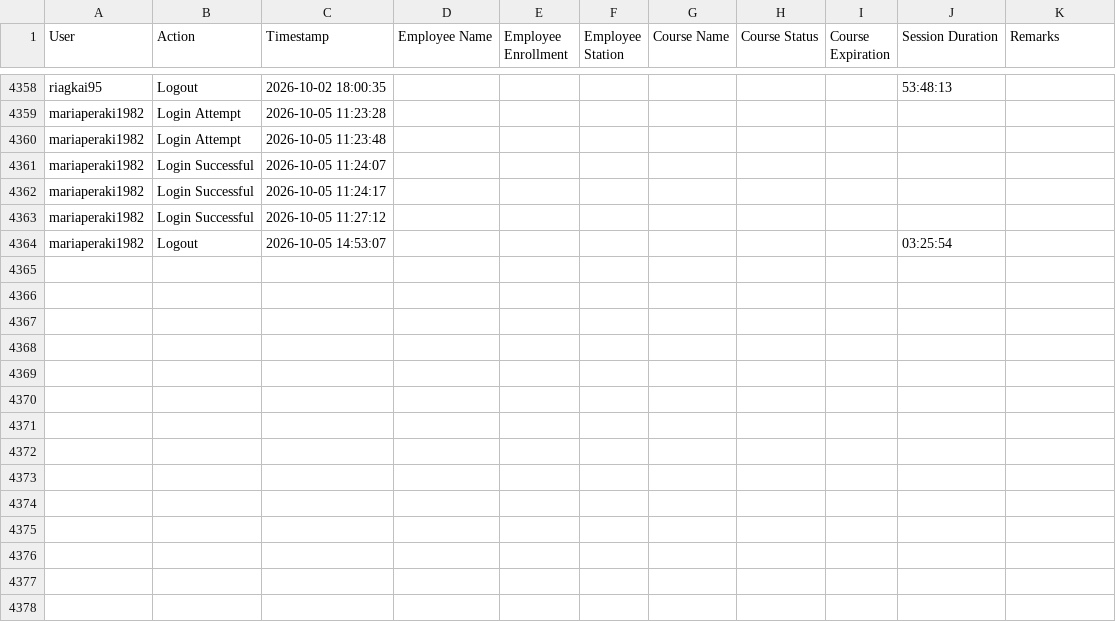
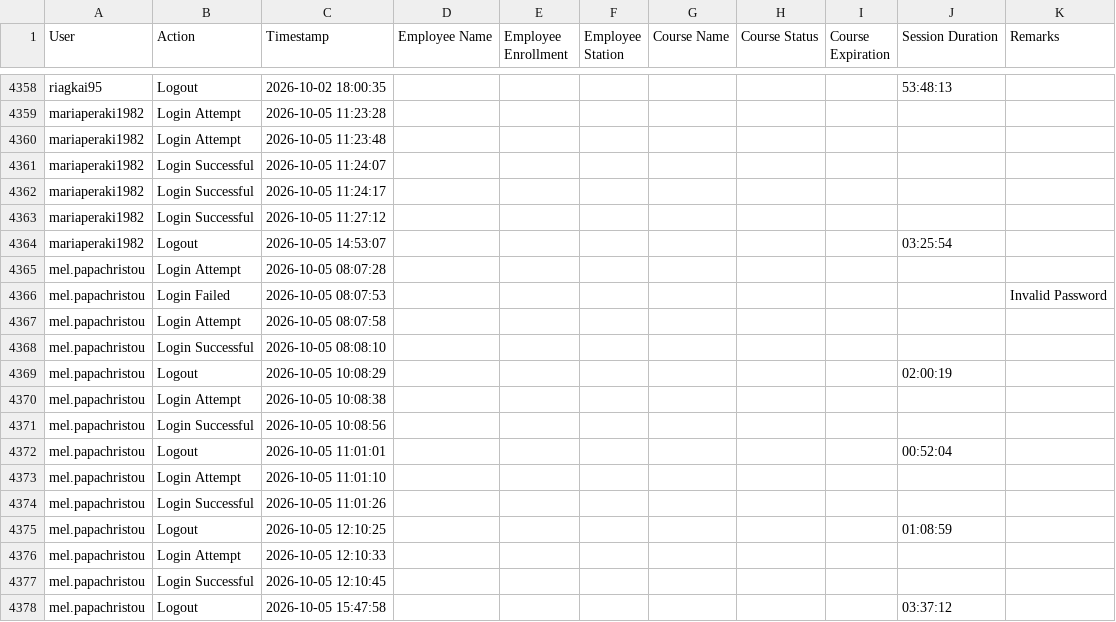
Before and after one commit to Ntiablo/TrainingOverview, a TSV file: Log.tsv, drawn as a sheet; only a part is shown, gaps mark what is left out; the diff names each change by its address in the sheet, - before the commit and + after, or states it on an @@ line.

Commit message:
Append new log entries to file

```diff
--- a/Log.tsv
+++ b/Log.tsv
+row 4365: mel.papachristou | Login Attempt | 2026-10-05 08:07:28
+row 4366: mel.papachristou | Login Failed | 2026-10-05 08:07:53 |  |  |  |  |  |  |  | Invalid Password
+row 4367: mel.papachristou | Login Attempt | 2026-10-05 08:07:58
+row 4368: mel.papachristou | Login Successful | 2026-10-05 08:08:10
+row 4369: mel.papachristou | Logout | 2026-10-05 10:08:29 |  |  |  |  |  |  | 02:00:19
+row 4370: mel.papachristou | Login Attempt | 2026-10-05 10:08:38
+row 4371: mel.papachristou | Login Successful | 2026-10-05 10:08:56
+row 4372: mel.papachristou | Logout | 2026-10-05 11:01:01 |  |  |  |  |  |  | 00:52:04
+row 4373: mel.papachristou | Login Attempt | 2026-10-05 11:01:10
+row 4374: mel.papachristou | Login Successful | 2026-10-05 11:01:26
+row 4375: mel.papachristou | Logout | 2026-10-05 12:10:25 |  |  |  |  |  |  | 01:08:59
+row 4376: mel.papachristou | Login Attempt | 2026-10-05 12:10:33
+row 4377: mel.papachristou | Login Successful | 2026-10-05 12:10:45
+row 4378: mel.papachristou | Logout | 2026-10-05 15:47:58 |  |  |  |  |  |  | 03:37:12
```
